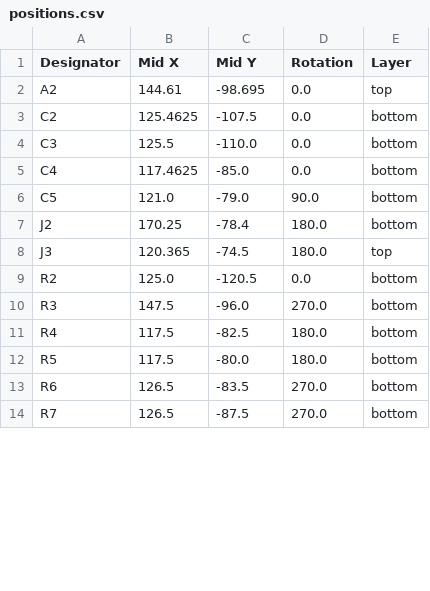
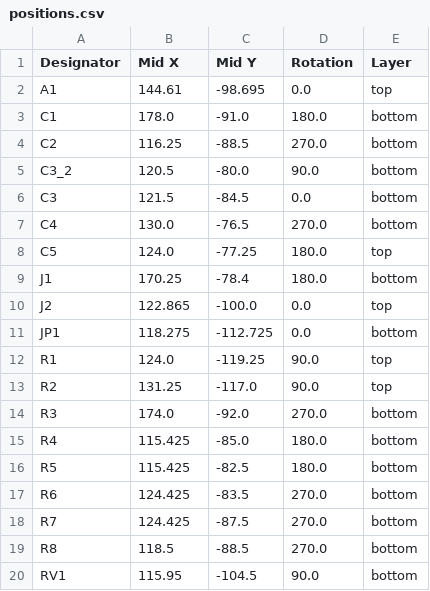
Before and after one commit to terenceang/pico-chiptune-player, a CSV file: production/positions.csv, drawn as a sheet; only a part is shown; the diff covers the shown part only.

```diff
--- a/production/positions.csv
+++ b/production/positions.csv
@@ -1,14 +1,20 @@
 Designator,Mid X,Mid Y,Rotation,Layer
-A2,144.61,-98.695,0.0,top
-C2,125.4625,-107.5,0.0,bottom
-C3,125.5,-110.0,0.0,bottom
-C4,117.4625,-85.0,0.0,bottom
-C5,121.0,-79.0,90.0,bottom
-J2,170.25,-78.4,180.0,bottom
-J3,120.365,-74.5,180.0,top
-R2,125.0,-120.5,0.0,bottom
-R3,147.5,-96.0,270.0,bottom
-R4,117.5,-82.5,180.0,bottom
-R5,117.5,-80.0,180.0,bottom
-R6,126.5,-83.5,270.0,bottom
-R7,126.5,-87.5,270.0,bottom
+A1,144.61,-98.695,0.0,top
+C1,178.0,-91.0,180.0,bottom
+C2,116.25,-88.5,270.0,bottom
+C3_2,120.5,-80.0,90.0,bottom
+C3,121.5,-84.5,0.0,bottom
+C4,130.0,-76.5,270.0,bottom
+C5,124.0,-77.25,180.0,top
+J1,170.25,-78.4,180.0,bottom
+J2,122.865,-100.0,0.0,top
+JP1,118.275,-112.725,0.0,bottom
+R1,124.0,-119.25,90.0,top
+R2,131.25,-117.0,90.0,top
+R3,174.0,-92.0,270.0,bottom
+R4,115.425,-85.0,180.0,bottom
+R5,115.425,-82.5,180.0,bottom
+R6,124.425,-83.5,270.0,bottom
+R7,124.425,-87.5,270.0,bottom
+R8,118.5,-88.5,270.0,bottom
+RV1,115.95,-104.5,90.0,bottom
```
Also changed, not shown: 2 added rows, 1 removed row and 8 edited cells elsewhere in this file, production/bom.csv, 5 other files.
